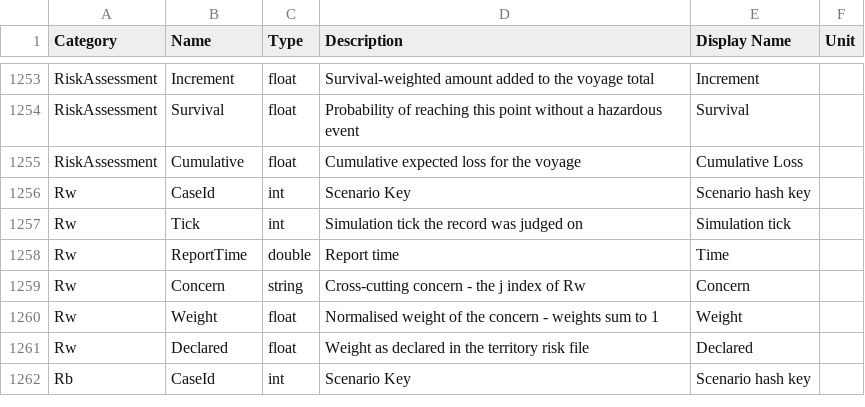
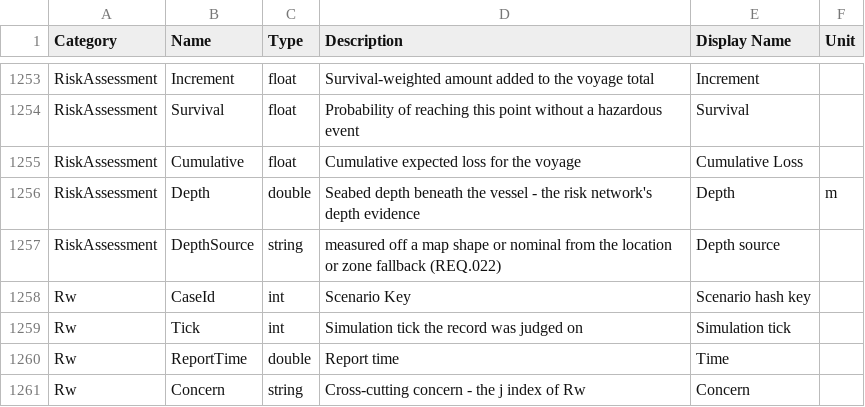
Before and after one commit to sreekants/cospy, a CSV file: config/data/facts.csv, drawn as a sheet; only a part is shown, gaps mark what is left out; the shorter side is filled out with more unchanged rows; the diff names each change by its address in the sheet, - before the commit and + after, or states it on an @@ line.

Commit message:
REQ.022, COS.024/COS.040 updates - sim clock+depth regularization

```diff
--- a/config/data/facts.csv
+++ b/config/data/facts.csv
+row 1256: RiskAssessment | Depth | double | Seabed depth beneath the vessel - the risk network's depth evidence | Depth | m
+row 1257: RiskAssessment | DepthSource | string | measured off a map shape or nominal from the location or zone fallback (REQ.022) | Depth source
```
Also changed, not shown: 43 other files.
